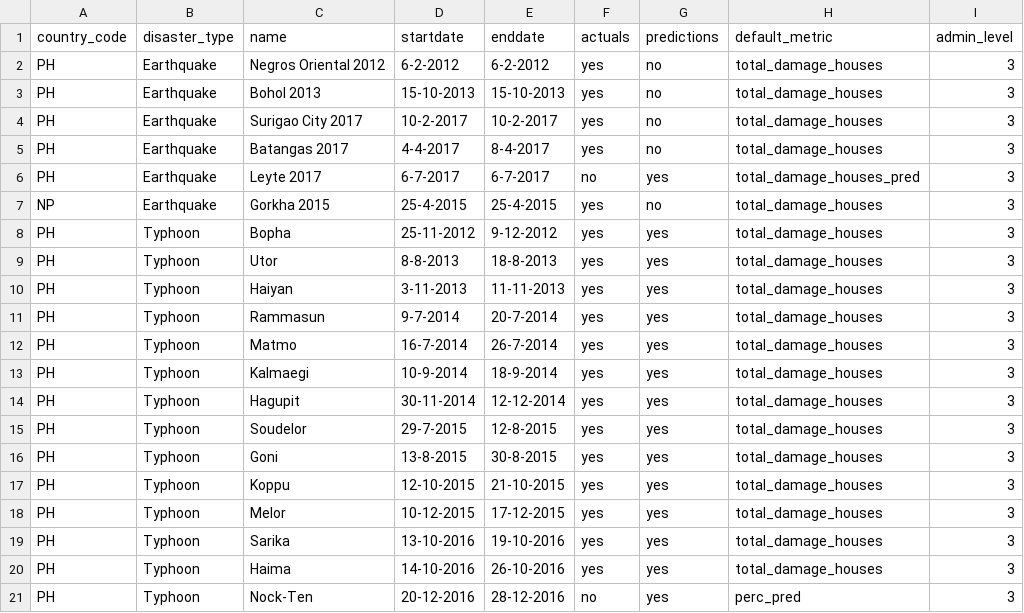
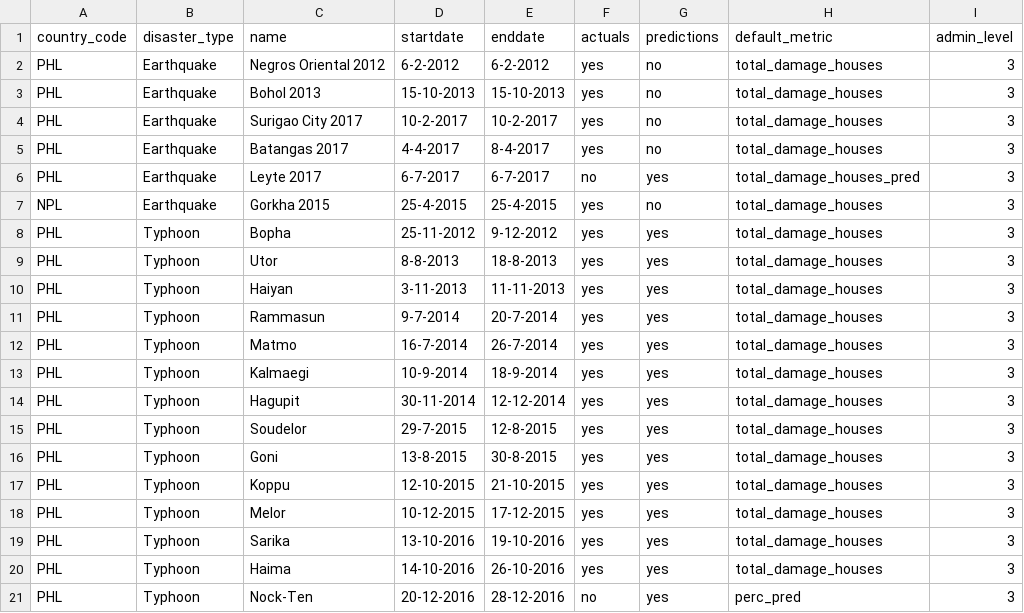
Before and after one commit to rodekruis/CommunityRisk, a CSV file: data/public/metadata_disaster_events.csv, drawn as a sheet.

```diff
--- a/data/public/metadata_disaster_events.csv
+++ b/data/public/metadata_disaster_events.csv
@@ -1,21 +1,21 @@
 country_code;disaster_type;name;startdate;enddate;actuals;predictions;default_metric;admin_level
-PH;Earthquake;Negros Oriental 2012;6-2-2012;6-2-2012;yes;no;total_damage_houses;3
-PH;Earthquake;Bohol 2013;15-10-2013;15-10-2013;yes;no;total_damage_houses;3
-PH;Earthquake;Surigao City 2017;10-2-2017;10-2-2017;yes;no;total_damage_houses;3
-PH;Earthquake;Batangas 2017;4-4-2017;8-4-2017;yes;no;total_damage_houses;3
-PH;Earthquake;Leyte 2017;6-7-2017;6-7-2017;no;yes;total_damage_houses_pred;3
-NP;Earthquake;Gorkha 2015;25-4-2015;25-4-2015;yes;no;total_damage_houses;3
-PH;Typhoon;Bopha;25-11-2012;9-12-2012;yes;yes;total_damage_houses;3
-PH;Typhoon;Utor;8-8-2013;18-8-2013;yes;yes;total_damage_houses;3
-PH;Typhoon;Haiyan;3-11-2013;11-11-2013;yes;yes;total_damage_houses;3
-PH;Typhoon;Rammasun;9-7-2014;20-7-2014;yes;yes;total_damage_houses;3
-PH;Typhoon;Matmo;16-7-2014;26-7-2014;yes;yes;total_damage_houses;3
-PH;Typhoon;Kalmaegi;10-9-2014;18-9-2014;yes;yes;total_damage_houses;3
-PH;Typhoon;Hagupit;30-11-2014;12-12-2014;yes;yes;total_damage_houses;3
-PH;Typhoon;Soudelor;29-7-2015;12-8-2015;yes;yes;total_damage_houses;3
-PH;Typhoon;Goni;13-8-2015;30-8-2015;yes;yes;total_damage_houses;3
-PH;Typhoon;Koppu;12-10-2015;21-10-2015;yes;yes;total_damage_houses;3
-PH;Typhoon;Melor;10-12-2015;17-12-2015;yes;yes;total_damage_houses;3
-PH;Typhoon;Sarika;13-10-2016;19-10-2016;yes;yes;total_damage_houses;3
-PH;Typhoon;Haima;14-10-2016;26-10-2016;yes;yes;total_damage_houses;3
-PH;Typhoon;Nock-Ten;20-12-2016;28-12-2016;no;yes;perc_pred;3
+PHL;Earthquake;Negros Oriental 2012;6-2-2012;6-2-2012;yes;no;total_damage_houses;3
+PHL;Earthquake;Bohol 2013;15-10-2013;15-10-2013;yes;no;total_damage_houses;3
+PHL;Earthquake;Surigao City 2017;10-2-2017;10-2-2017;yes;no;total_damage_houses;3
+PHL;Earthquake;Batangas 2017;4-4-2017;8-4-2017;yes;no;total_damage_houses;3
+PHL;Earthquake;Leyte 2017;6-7-2017;6-7-2017;no;yes;total_damage_houses_pred;3
+NPL;Earthquake;Gorkha 2015;25-4-2015;25-4-2015;yes;no;total_damage_houses;3
+PHL;Typhoon;Bopha;25-11-2012;9-12-2012;yes;yes;total_damage_houses;3
+PHL;Typhoon;Utor;8-8-2013;18-8-2013;yes;yes;total_damage_houses;3
+PHL;Typhoon;Haiyan;3-11-2013;11-11-2013;yes;yes;total_damage_houses;3
+PHL;Typhoon;Rammasun;9-7-2014;20-7-2014;yes;yes;total_damage_houses;3
+PHL;Typhoon;Matmo;16-7-2014;26-7-2014;yes;yes;total_damage_houses;3
+PHL;Typhoon;Kalmaegi;10-9-2014;18-9-2014;yes;yes;total_damage_houses;3
+PHL;Typhoon;Hagupit;30-11-2014;12-12-2014;yes;yes;total_damage_houses;3
+PHL;Typhoon;Soudelor;29-7-2015;12-8-2015;yes;yes;total_damage_houses;3
+PHL;Typhoon;Goni;13-8-2015;30-8-2015;yes;yes;total_damage_houses;3
+PHL;Typhoon;Koppu;12-10-2015;21-10-2015;yes;yes;total_damage_houses;3
+PHL;Typhoon;Melor;10-12-2015;17-12-2015;yes;yes;total_damage_houses;3
+PHL;Typhoon;Sarika;13-10-2016;19-10-2016;yes;yes;total_damage_houses;3
+PHL;Typhoon;Haima;14-10-2016;26-10-2016;yes;yes;total_damage_houses;3
+PHL;Typhoon;Nock-Ten;20-12-2016;28-12-2016;no;yes;perc_pred;3
```
Also changed, not shown: 5 other files.
